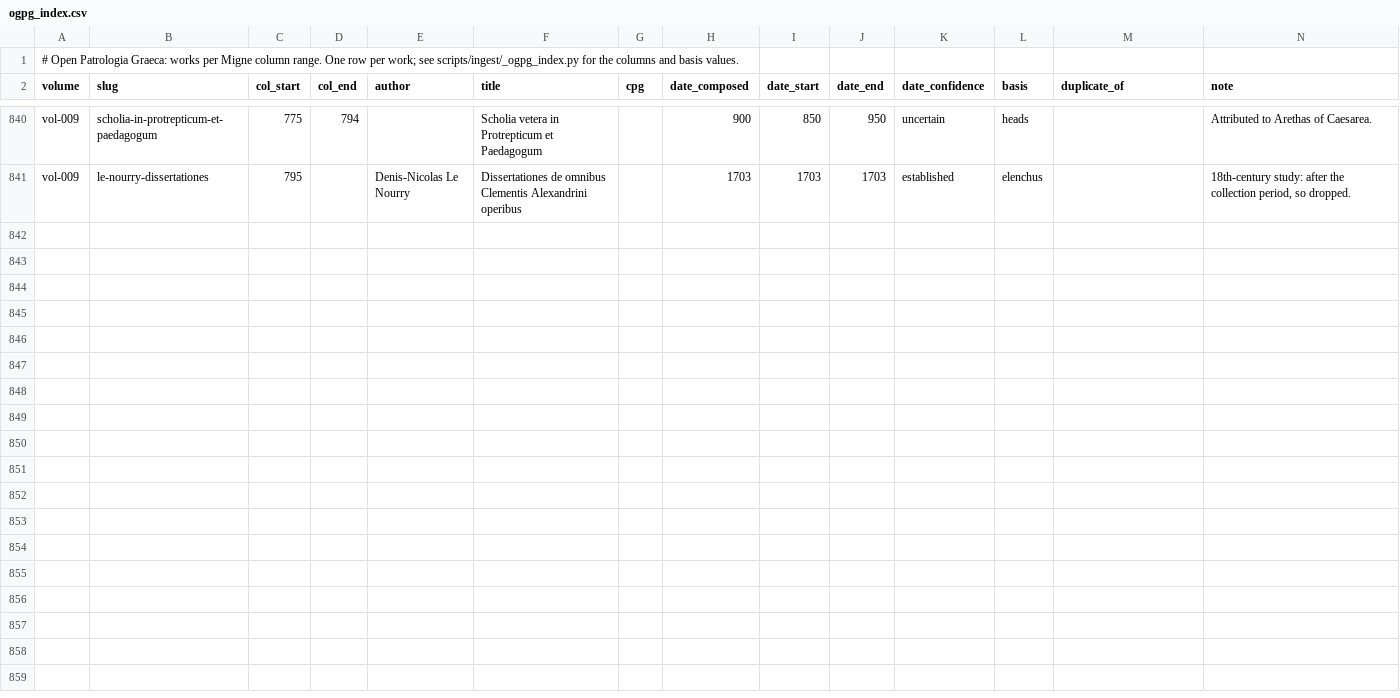
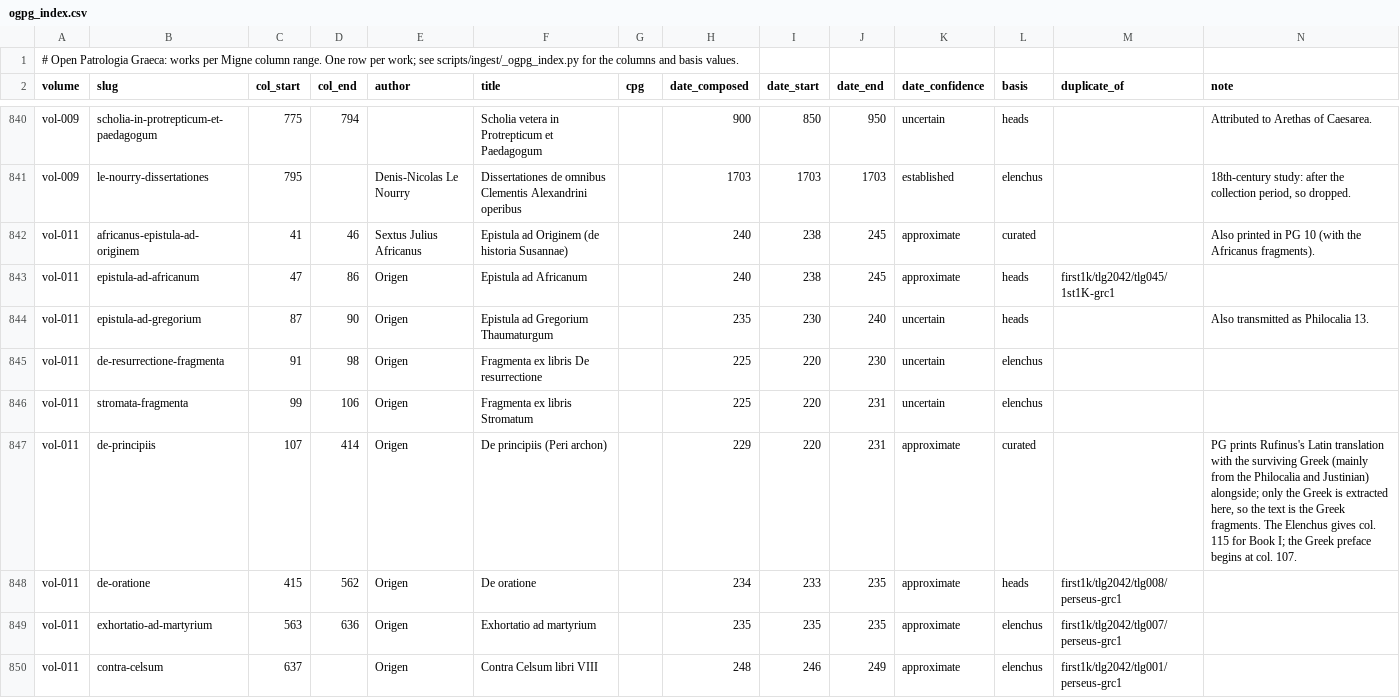
Before and after one commit to jaspax/patristica, a CSV file: scripts/ingest/data/ogpg_index.csv, drawn as a sheet; only a part is shown, gaps mark what is left out; the diff names each change by its address in the sheet, - before the commit and + after, or states it on an @@ line.

```diff
--- a/scripts/ingest/data/ogpg_index.csv
+++ b/scripts/ingest/data/ogpg_index.csv
+row 842: vol-011 | africanus-epistula-ad-originem | 41 | 46 | Sextus Julius Africanus | Epistula ad Originem (de historia Susannae) |  | 240 | 238 | 245 | approximate | curated |  | Also printed in PG 10 (with the Africanus fragments).
+row 843: vol-011 | epistula-ad-africanum | 47 | 86 | Origen | Epistula ad Africanum |  | 240 | 238 | 245 | approximate | heads | first1k/tlg2042/tlg045/1st1K-grc1
+row 844: vol-011 | epistula-ad-gregorium | 87 | 90 | Origen | Epistula ad Gregorium Thaumaturgum |  | 235 | 230 | 240 | uncertain | heads |  | Also transmitted as Philocalia 13.
+row 845: vol-011 | de-resurrectione-fragmenta | 91 | 98 | Origen | Fragmenta ex libris De resurrectione |  | 225 | 220 | 230 | uncertain | elenchus
+row 846: vol-011 | stromata-fragmenta | 99 | 106 | Origen | Fragmenta ex libris Stromatum |  | 225 | 220 | 231 | uncertain | elenchus
+row 847: vol-011 | de-principiis | 107 | 414 | Origen | De principiis (Peri archon) |  | 229 | 220 | 231 | approximate | curated |  | PG prints Rufinus's Latin translation with the surviving Greek (mainly from the Philocalia and Justinian) alongside; only the Greek is extracted here, so the text is the Greek fragments. The Elenchus gives col. 115 for Book I; the Greek preface begins at col. 107.
+row 848: vol-011 | de-oratione | 415 | 562 | Origen | De oratione |  | 234 | 233 | 235 | approximate | heads | first1k/tlg2042/tlg008/perseus-grc1
+row 849: vol-011 | exhortatio-ad-martyrium | 563 | 636 | Origen | Exhortatio ad martyrium |  | 235 | 235 | 235 | approximate | elenchus | first1k/tlg2042/tlg007/perseus-grc1
+row 850: vol-011 | contra-celsum | 637 |  | Origen | Contra Celsum libri VIII |  | 248 | 246 | 249 | approximate | elenchus | first1k/tlg2042/tlg001/perseus-grc1
```
Also changed, not shown: 1 other file.
